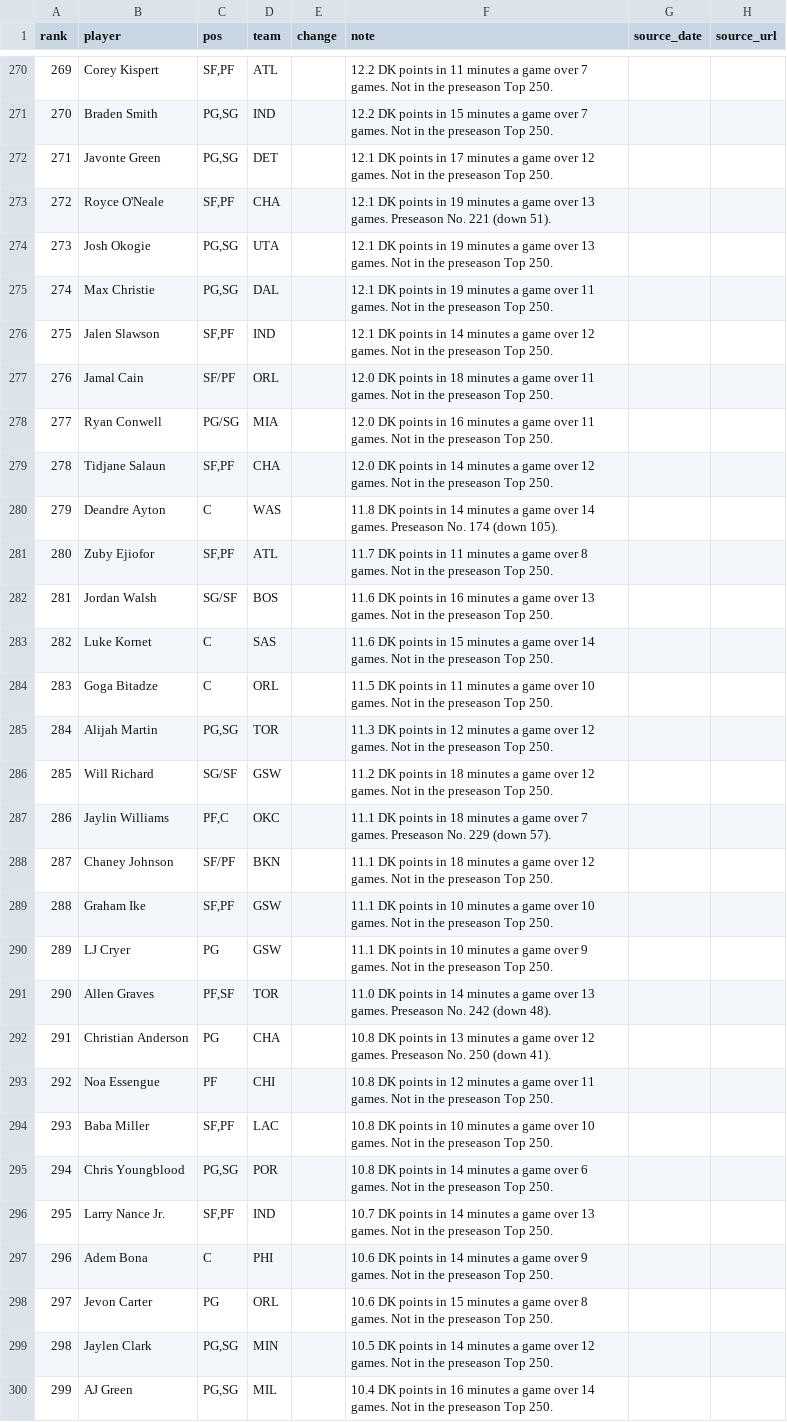
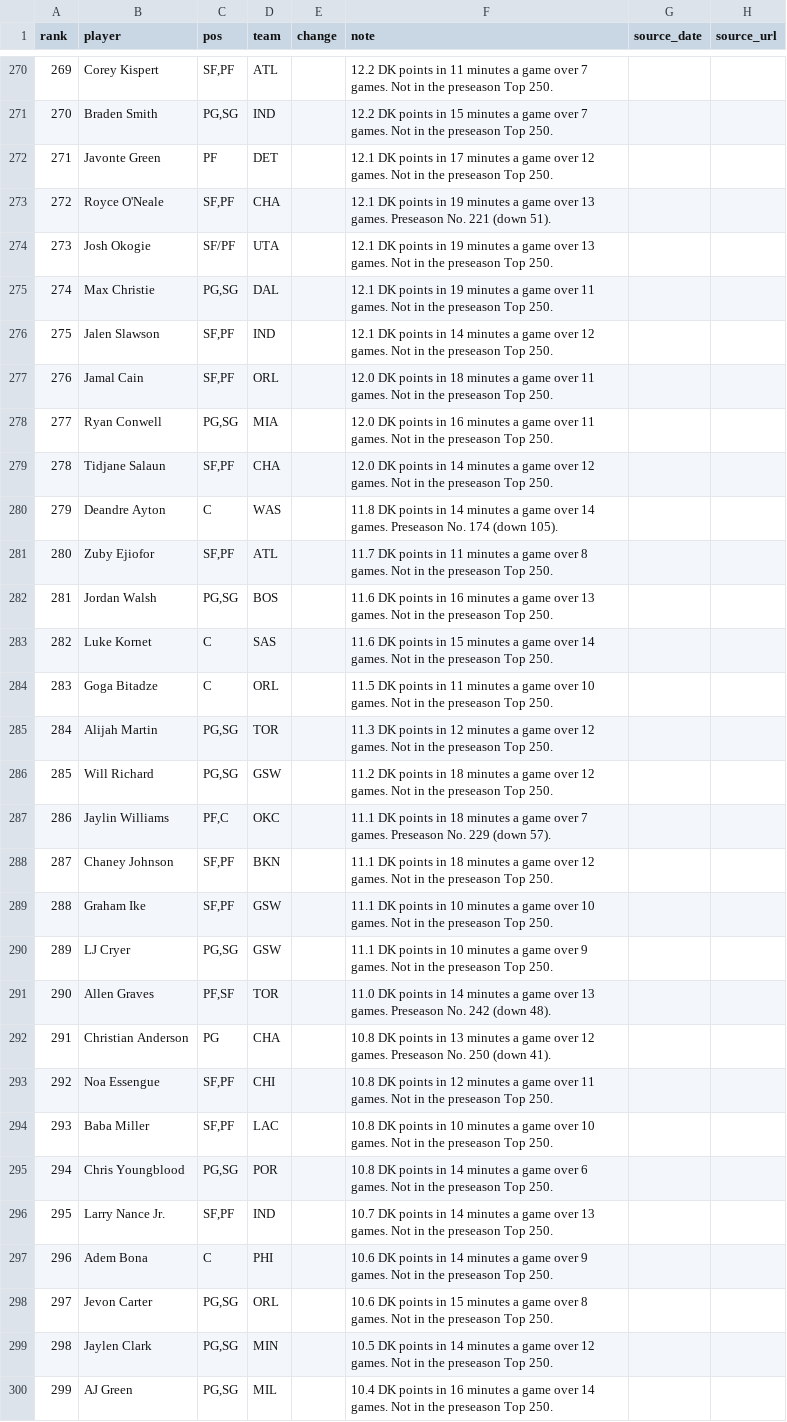
Before and after one commit to nascardataguy2/nba-2026-27, a CSV file: data/rankings.csv, drawn as a sheet; only a part is shown, gaps mark what is left out; the diff covers the shown part only.

```diff
--- a/data/rankings.csv
+++ b/data/rankings.csv
@@ -271,9 +271,9 @@ rank,player,pos,team,change,note,source_date,source_url
 270,Braden Smith,"PG,SG",IND,,12.2 DK points in 15 minutes a game over 7 games. Not in the preseason Top 250.,,
-271,Javonte Green,"PG,SG",DET,,12.1 DK points in 17 minutes a game over 12 games. Not in the preseason Top 250.,,
+271,Javonte Green,PF,DET,,12.1 DK points in 17 minutes a game over 12 games. Not in the preseason Top 250.,,
 272,Royce O'Neale,"SF,PF",CHA,,12.1 DK points in 19 minutes a game over 13 games. Preseason No. 221 (down 51).,,
-273,Josh Okogie,"PG,SG",UTA,,12.1 DK points in 19 minutes a game over 13 games. Not in the preseason Top 250.,,
+273,Josh Okogie,SF/PF,UTA,,12.1 DK points in 19 minutes a game over 13 games. Not in the preseason Top 250.,,
 274,Max Christie,"PG,SG",DAL,,12.1 DK points in 19 minutes a game over 11 games. Not in the preseason Top 250.,,
 275,Jalen Slawson,"SF,PF",IND,,12.1 DK points in 14 minutes a game over 12 games. Not in the preseason Top 250.,,
-276,Jamal Cain,SF/PF,ORL,,12.0 DK points in 18 minutes a game over 11 games. Not in the preseason Top 250.,,
-277,Ryan Conwell,PG/SG,MIA,,12.0 DK points in 16 minutes a game over 11 games. Not in the preseason Top 250.,,
+276,Jamal Cain,"SF,PF",ORL,,12.0 DK points in 18 minutes a game over 11 games. Not in the preseason Top 250.,,
+277,Ryan Conwell,"PG,SG",MIA,,12.0 DK points in 16 minutes a game over 11 games. Not in the preseason Top 250.,,
 278,Tidjane Salaun,"SF,PF",CHA,,12.0 DK points in 14 minutes a game over 12 games. Not in the preseason Top 250.,,
@@ -281,3 +281,3 @@ rank,player,pos,team,change,note,source_date,source_url
 280,Zuby Ejiofor,"SF,PF",ATL,,11.7 DK points in 11 minutes a game over 8 games. Not in the preseason Top 250.,,
-281,Jordan Walsh,SG/SF,BOS,,11.6 DK points in 16 minutes a game over 13 games. Not in the preseason Top 250.,,
+281,Jordan Walsh,"PG,SG",BOS,,11.6 DK points in 16 minutes a game over 13 games. Not in the preseason Top 250.,,
 282,Luke Kornet,C,SAS,,11.6 DK points in 15 minutes a game over 14 games. Not in the preseason Top 250.,,
@@ -285,10 +285,10 @@ rank,player,pos,team,change,note,source_date,source_url
 284,Alijah Martin,"PG,SG",TOR,,11.3 DK points in 12 minutes a game over 12 games. Not in the preseason Top 250.,,
-285,Will Richard,SG/SF,GSW,,11.2 DK points in 18 minutes a game over 12 games. Not in the preseason Top 250.,,
+285,Will Richard,"PG,SG",GSW,,11.2 DK points in 18 minutes a game over 12 games. Not in the preseason Top 250.,,
 286,Jaylin Williams,"PF,C",OKC,,11.1 DK points in 18 minutes a game over 7 games. Preseason No. 229 (down 57).,,
-287,Chaney Johnson,SF/PF,BKN,,11.1 DK points in 18 minutes a game over 12 games. Not in the preseason Top 250.,,
+287,Chaney Johnson,"SF,PF",BKN,,11.1 DK points in 18 minutes a game over 12 games. Not in the preseason Top 250.,,
 288,Graham Ike,"SF,PF",GSW,,11.1 DK points in 10 minutes a game over 10 games. Not in the preseason Top 250.,,
-289,LJ Cryer,PG,GSW,,11.1 DK points in 10 minutes a game over 9 games. Not in the preseason Top 250.,,
+289,LJ Cryer,"PG,SG",GSW,,11.1 DK points in 10 minutes a game over 9 games. Not in the preseason Top 250.,,
 290,Allen Graves,"PF,SF",TOR,,11.0 DK points in 14 minutes a game over 13 games. Preseason No. 242 (down 48).,,
 291,Christian Anderson,PG,CHA,,10.8 DK points in 13 minutes a game over 12 games. Preseason No. 250 (down 41).,,
-292,Noa Essengue,PF,CHI,,10.8 DK points in 12 minutes a game over 11 games. Not in the preseason Top 250.,,
+292,Noa Essengue,"SF,PF",CHI,,10.8 DK points in 12 minutes a game over 11 games. Not in the preseason Top 250.,,
 293,Baba Miller,"SF,PF",LAC,,10.8 DK points in 10 minutes a game over 10 games. Not in the preseason Top 250.,,
@@ -297,3 +297,3 @@ rank,player,pos,team,change,note,source_date,source_url
 296,Adem Bona,C,PHI,,10.6 DK points in 14 minutes a game over 9 games. Not in the preseason Top 250.,,
-297,Jevon Carter,PG,ORL,,10.6 DK points in 15 minutes a game over 8 games. Not in the preseason Top 250.,,
+297,Jevon Carter,"PG,SG",ORL,,10.6 DK points in 15 minutes a game over 8 games. Not in the preseason Top 250.,,
 298,Jaylen Clark,"PG,SG",MIN,,10.5 DK points in 14 minutes a game over 12 games. Not in the preseason Top 250.,,
```
Also changed, not shown: 57 edited cells elsewhere in this file, 17 other files.
